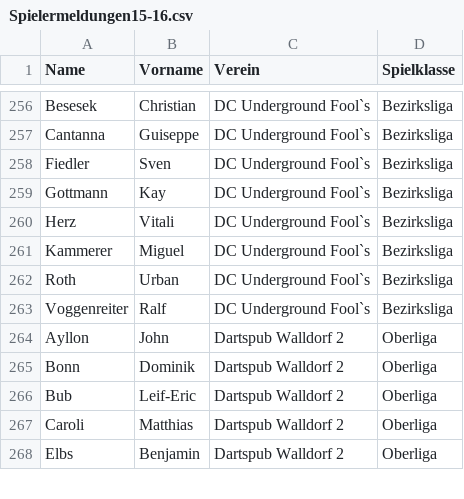
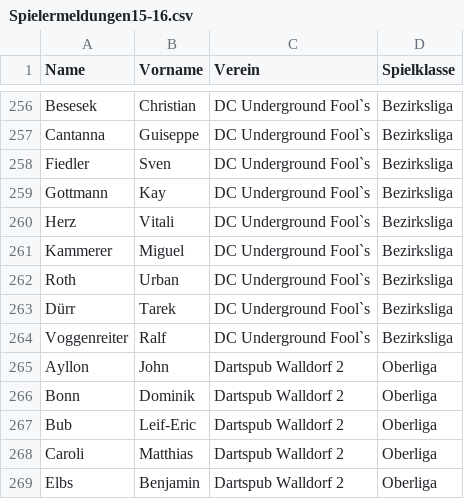
Before and after one commit to maugenst/dart.online.spielbericht, a CSV file: spielbericht/app/data/Spielermeldungen15-16.csv, drawn as a sheet; only a part is shown, gaps mark what is left out; the diff names each change by its address in the sheet, - before the commit and + after, or states it on an @@ line.

```diff
--- a/spielbericht/app/data/Spielermeldungen15-16.csv
+++ b/spielbericht/app/data/Spielermeldungen15-16.csv
+row 263: Dürr | Tarek | DC Underground Fool`s | Bezirksliga
```
Also changed, not shown: 2 other files.
